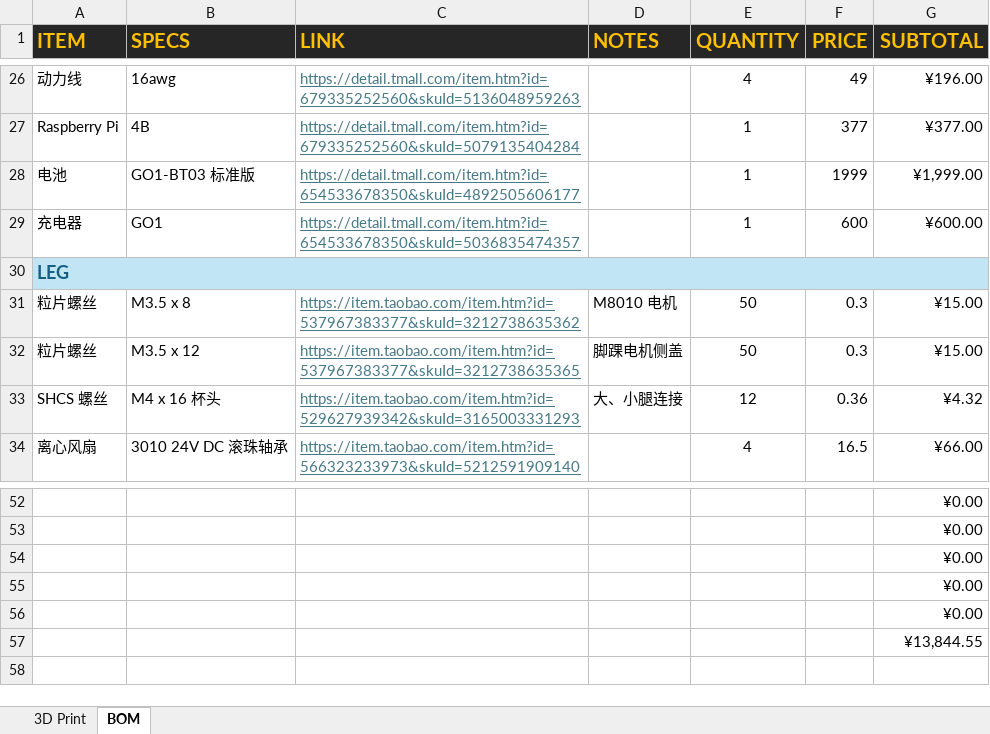
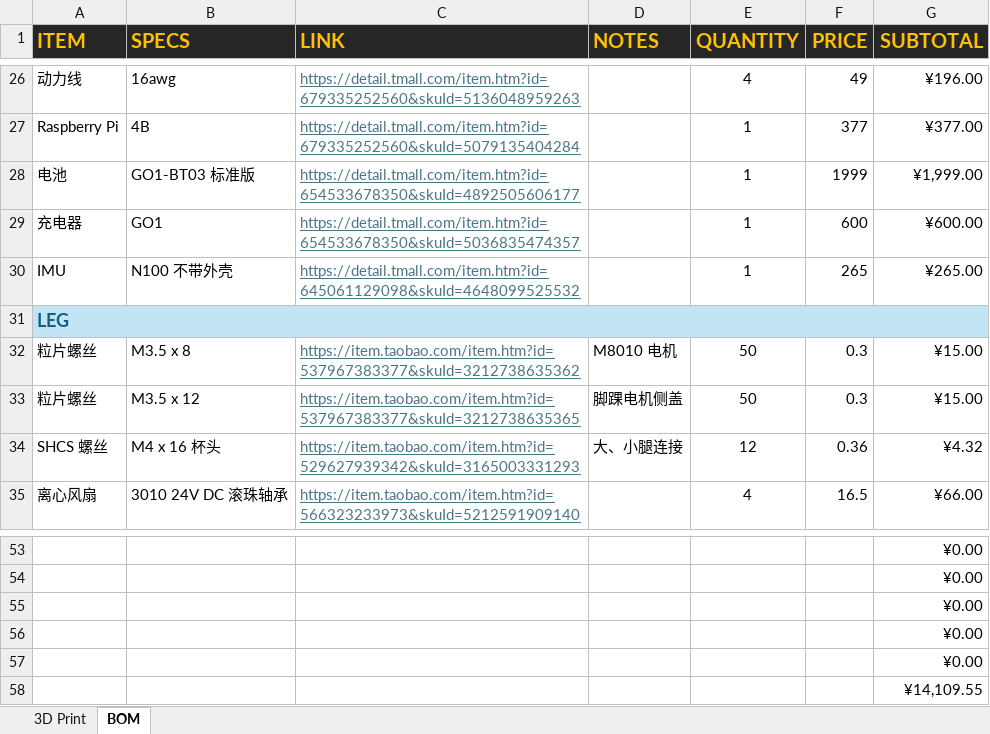
Before and after one commit to tonylabs/unitree-qmini-robot-components, an Excel workbook: BOM.xlsx, sheet BOM, drawn as a sheet; only a part is shown, gaps mark what is left out; values as stored, in another font and other column widths than the file's, no borders; addresses are those after the commit; the diff names each change by its address in the sheet, - before the commit and + after, or states it on an @@ line.

Commit message:
Update BOM.xlsx

```diff
--- a/BOM.xlsx (sheet BOM)
+++ b/BOM.xlsx (sheet BOM)
+row 30: IMU | N100 不带外壳 | https://detail.tmall.com/item.htm?id=645061129098&skuId=4648099525532 |  | 1 | 265 | ¥265.00
-G58 (SUBTOTAL): ¥13,844.55
+G58 (SUBTOTAL): ¥14,109.55
```
Also changed, not shown: formulas that keep their value.
